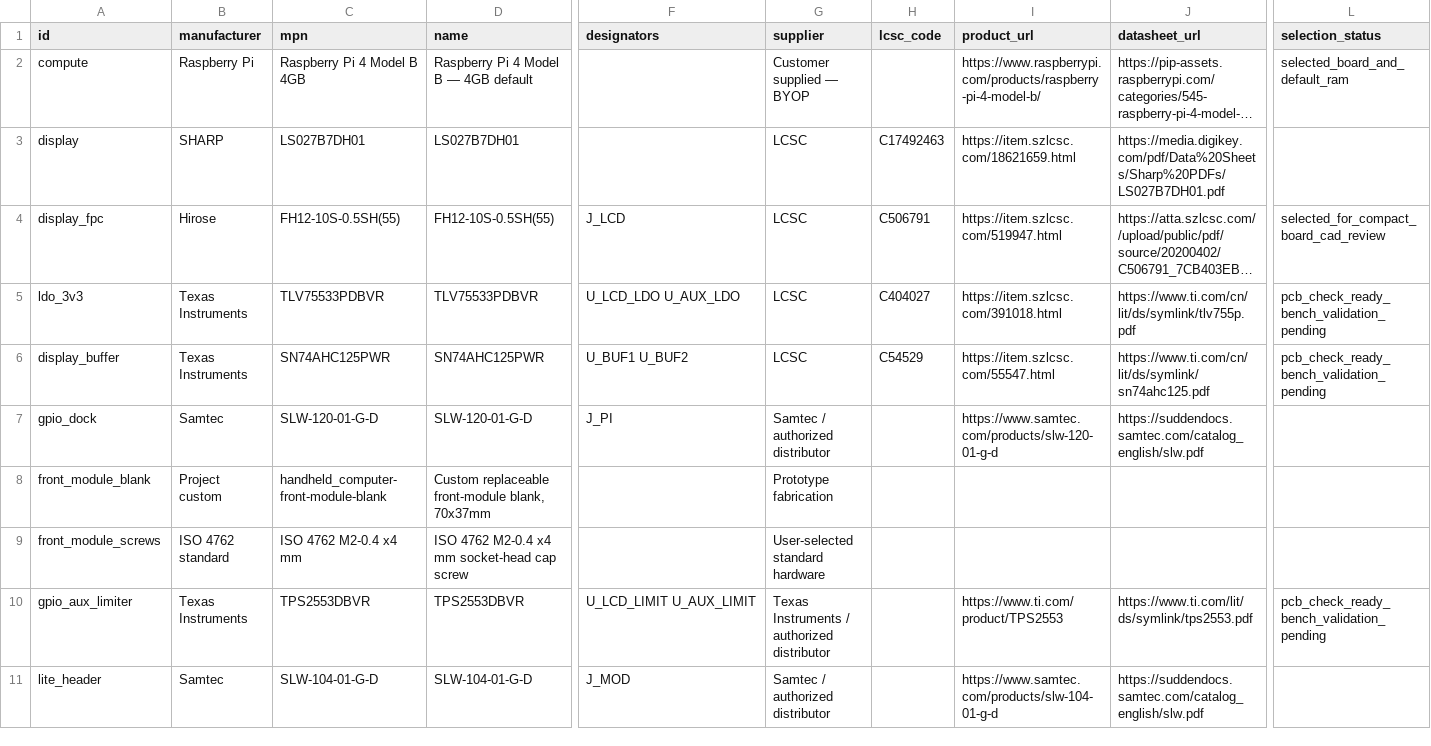
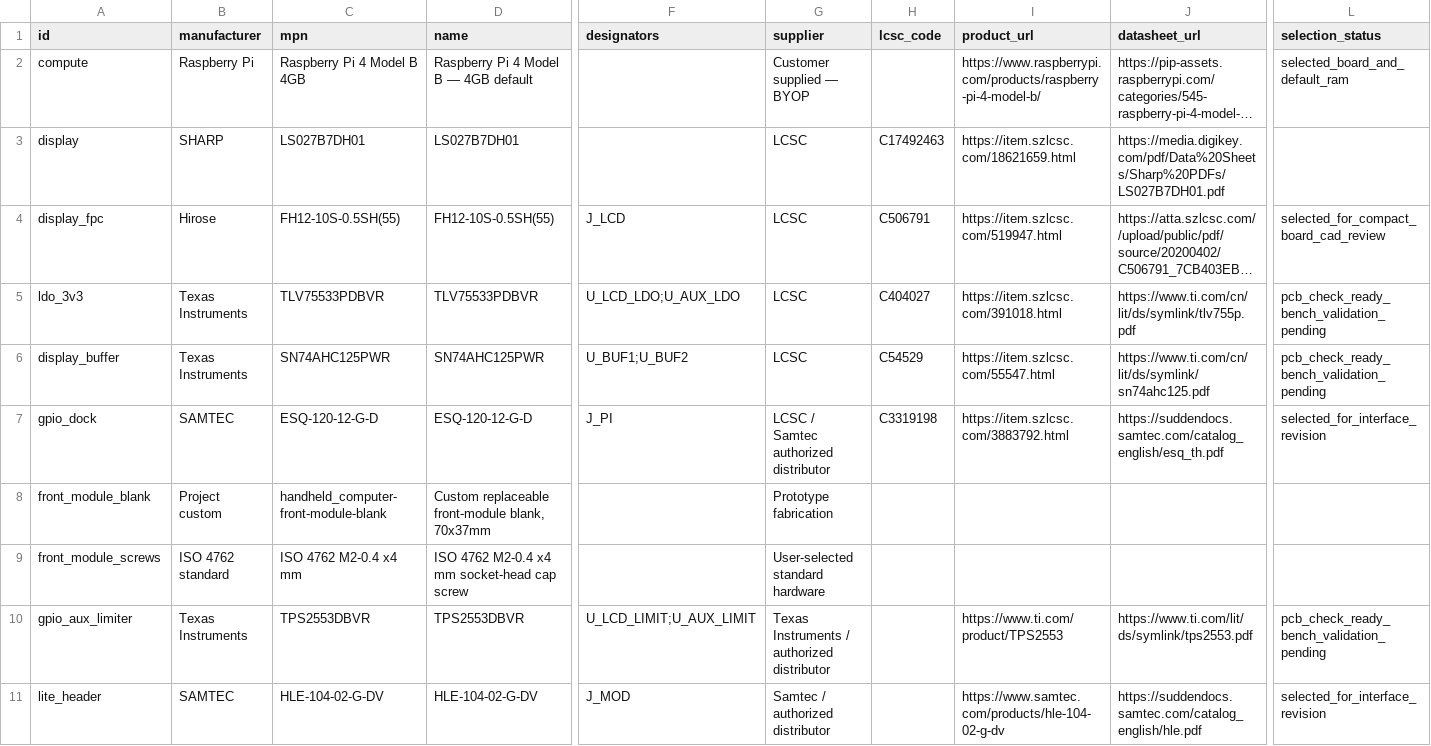
Before and after one commit to c3ll256/rp-compute, a CSV file: product/bom.csv, drawn as a sheet; only a part is shown, gaps mark what is left out; long unchanged cells end in …; the diff covers the shown part only; the diff names each change by its address in the sheet, - before the commit and + after, or states it on an @@ line.

```diff
--- a/product/bom.csv
+++ b/product/bom.csv
-F5 (designators): U_LCD_LDO U_AUX_LDO
+F5 (designators): U_LCD_LDO;U_AUX_LDO
-F6 (designators): U_BUF1 U_BUF2
+F6 (designators): U_BUF1;U_BUF2
-B7 (manufacturer): Samtec
+B7 (manufacturer): SAMTEC
-C7 (mpn): SLW-120-01-G-D
+C7 (mpn): ESQ-120-12-G-D
-D7 (name): SLW-120-01-G-D
+D7 (name): ESQ-120-12-G-D
-G7 (supplier): Samtec / authorized distributor
+G7 (supplier): LCSC / Samtec authorized distributor
-H7 (lcsc_code): (empty)
+H7 (lcsc_code): C3319198
-I7 (product_url): https://www.samtec.com/products/slw-120-01-g-d
+I7 (product_url): https://item.szlcsc.com/3883792.html
-J7 (datasheet_url): https://suddendocs.samtec.com/catalog_english/slw.pdf
+J7 (datasheet_url): https://suddendocs.samtec.com/catalog_english/esq_th.pdf
-L7 (selection_status): (empty)
+L7 (selection_status): selected_for_interface_revision
-F10 (designators): U_LCD_LIMIT U_AUX_LIMIT
+F10 (designators): U_LCD_LIMIT;U_AUX_LIMIT
-B11 (manufacturer): Samtec
+B11 (manufacturer): SAMTEC
-C11 (mpn): SLW-104-01-G-D
+C11 (mpn): HLE-104-02-G-DV
-D11 (name): SLW-104-01-G-D
+D11 (name): HLE-104-02-G-DV
-I11 (product_url): https://www.samtec.com/products/slw-104-01-g-d
+I11 (product_url): https://www.samtec.com/products/hle-104-02-g-dv
-J11 (datasheet_url): https://suddendocs.samtec.com/catalog_english/slw.pdf
+J11 (datasheet_url): https://suddendocs.samtec.com/catalog_english/hle.pdf
-L11 (selection_status): (empty)
+L11 (selection_status): selected_for_interface_revision
```
Also changed, not shown: 2 added rows and 5 edited cells elsewhere in this file, 43 other files.
